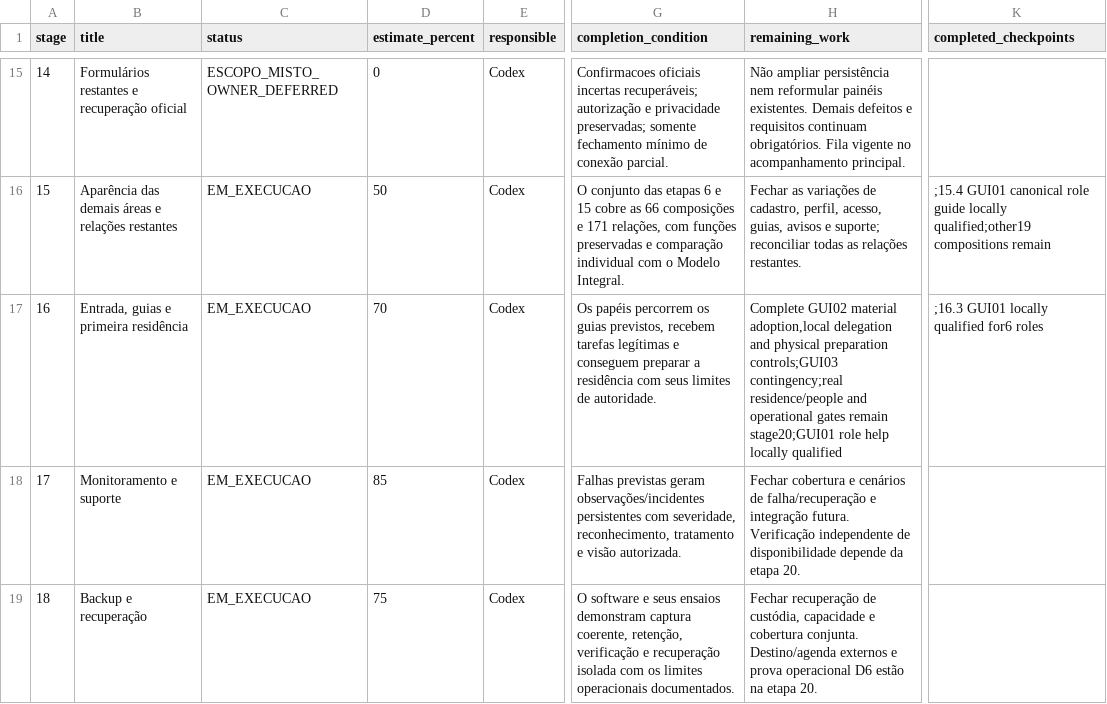
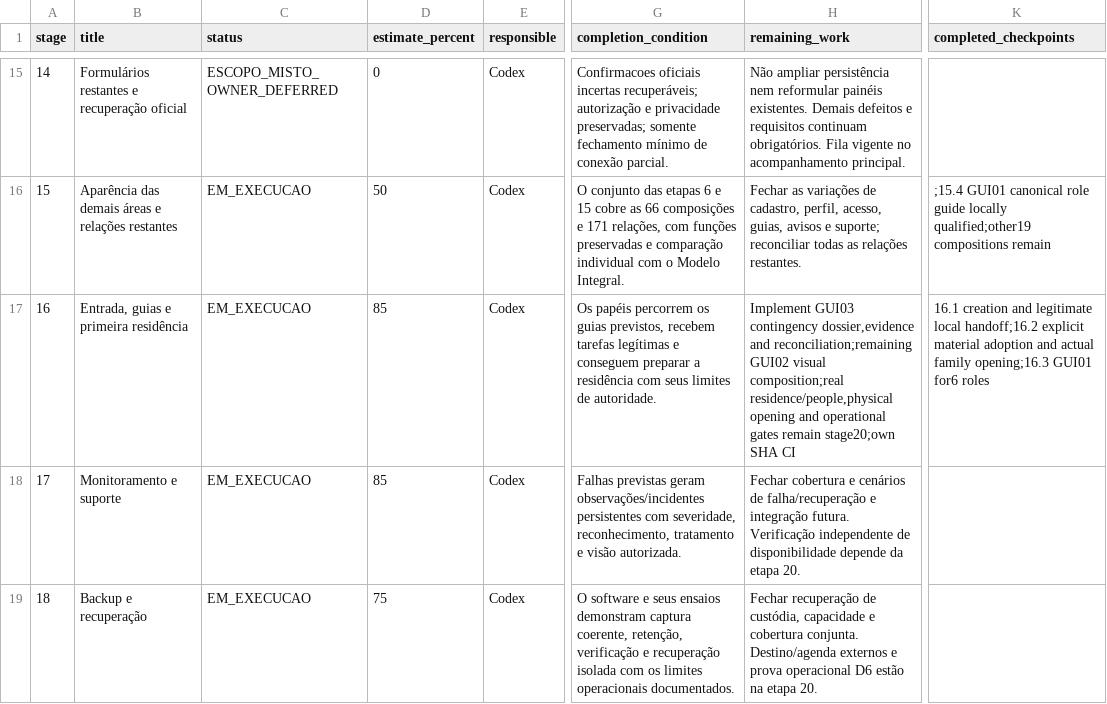
Before and after one commit to RMZZFAJ/home-care-assistant, a CSV file: docs/audits/D/D-B/EXECUTION_STAGES.csv, drawn as a sheet; only a part is shown, gaps mark what is left out; the diff names each change by its address in the sheet, - before the commit and + after, or states it on an @@ line.

```diff
--- a/docs/audits/D/D-B/EXECUTION_STAGES.csv
+++ b/docs/audits/D/D-B/EXECUTION_STAGES.csv
-D17 (estimate_percent): 70
+D17 (estimate_percent): 85
-H17 (remaining_work): Complete GUI02 material adoption,local delegation and physical preparation controls;GUI03 contingency;real residence/people and operational gates remain stage20;GUI01 role help locally qualified
+H17 (remaining_work): Implement GUI03 contingency dossier,evidence and reconciliation;remaining GUI02 visual composition;real residence/people,physical opening and operational gates remain stage20;own SHA CI
-K17 (completed_checkpoints): ;16.3 GUI01 locally qualified for6 roles
+K17 (completed_checkpoints): 16.1 creation and legitimate local handoff;16.2 explicit material adoption and actual family opening;16.3 GUI01 for6 roles
```
Also changed, not shown: docs/audits/D/D-B/ACCEPTANCE_EXECUTION.csv, 17 other files.
